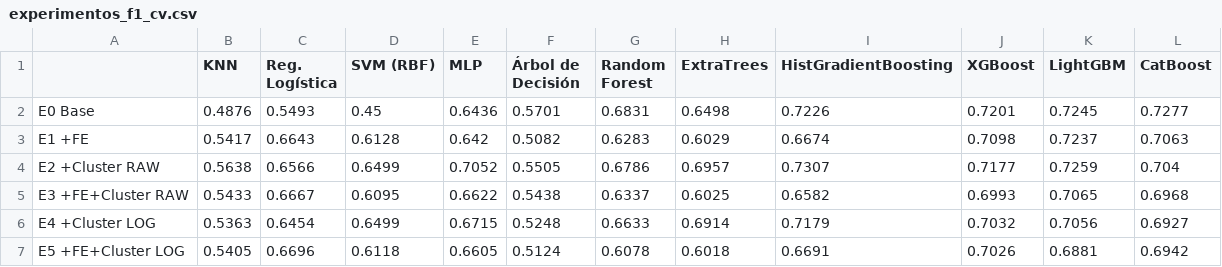
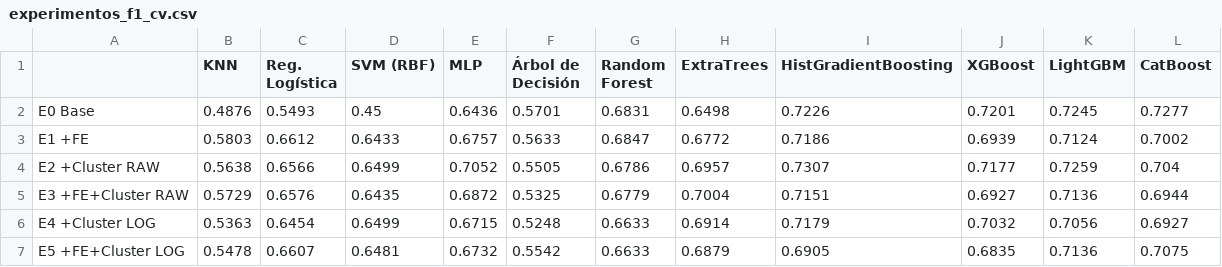
Before and after one commit to Fernando-Huaman/proyecto-zona-interes-Au, a CSV file: notebooks/outputs_sprint2/tables/experimentos_f1_cv.csv, drawn as a sheet.

```diff
--- a/notebooks/outputs_sprint2/tables/experimentos_f1_cv.csv
+++ b/notebooks/outputs_sprint2/tables/experimentos_f1_cv.csv
@@ -2,6 +2,6 @@
 E0 Base,0.4876,0.5493,0.45,0.6436,0.5701,0.6831,0.6498,0.7226,0.7201,0.7245,0.7277
-E1 +FE,0.5417,0.6643,0.6128,0.642,0.5082,0.6283,0.6029,0.6674,0.7098,0.7237,0.7063
+E1 +FE,0.5803,0.6612,0.6433,0.6757,0.5633,0.6847,0.6772,0.7186,0.6939,0.7124,0.7002
 E2 +Cluster RAW,0.5638,0.6566,0.6499,0.7052,0.5505,0.6786,0.6957,0.7307,0.7177,0.7259,0.704
-E3 +FE+Cluster RAW,0.5433,0.6667,0.6095,0.6622,0.5438,0.6337,0.6025,0.6582,0.6993,0.7065,0.6968
+E3 +FE+Cluster RAW,0.5729,0.6576,0.6435,0.6872,0.5325,0.6779,0.7004,0.7151,0.6927,0.7136,0.6944
 E4 +Cluster LOG,0.5363,0.6454,0.6499,0.6715,0.5248,0.6633,0.6914,0.7179,0.7032,0.7056,0.6927
-E5 +FE+Cluster LOG,0.5405,0.6696,0.6118,0.6605,0.5124,0.6078,0.6018,0.6691,0.7026,0.6881,0.6942
+E5 +FE+Cluster LOG,0.5478,0.6607,0.6481,0.6732,0.5542,0.6633,0.6879,0.6905,0.6835,0.7136,0.7075
```
Also changed, not shown: notebooks/outputs_sprint2/tables/experimentos_mejor_set.csv, notebooks/outputs_sprint2/tables/optuna_comparativa_modelos.csv, 13 other files.
